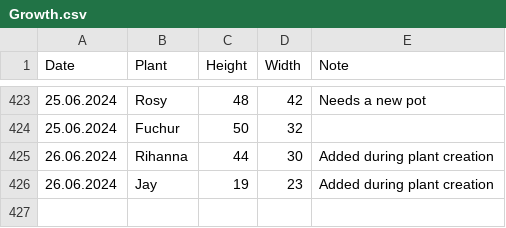
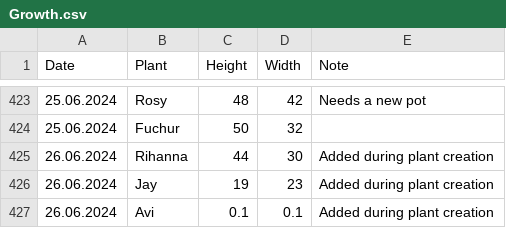
Before and after one commit to MarcoTz/Plants, a CSV file: Logs/Growth.csv, drawn as a sheet; only a part is shown, gaps mark what is left out.

```diff
--- a/Logs/Growth.csv
+++ b/Logs/Growth.csv
@@ -426 +426,2 @@ Date;Plant;Height;Width;Note
 26.06.2024;Jay;19;23;Added during plant creation
+26.06.2024;Avi;0.1;0.1;Added during plant creation
```
Also changed, not shown: Logs/Activities.csv, 4 other files.
